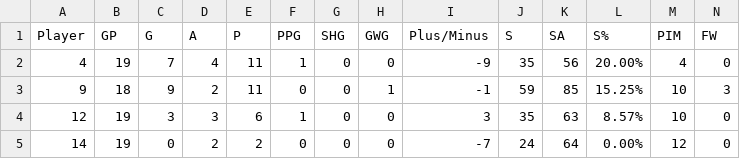
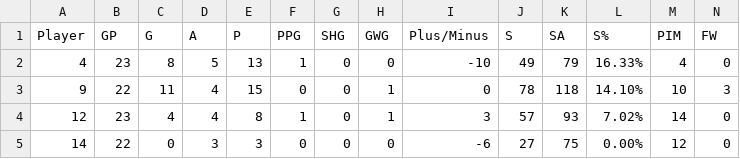
Before and after one commit to werntzp/hockey-stats, a CSV file: xtreme_2020-21_player_stats.csv, drawn as a sheet; only a part is shown; the diff covers the shown part only; the diff names each change by its address in the sheet, - before the commit and + after, or states it on an @@ line.

Commit message:
Add files via upload

```diff
--- a/xtreme_2020-21_player_stats.csv
+++ b/xtreme_2020-21_player_stats.csv
-B2 (GP): 19
+B2 (GP): 23
-C2 (G): 7
+C2 (G): 8
-D2 (A): 4
+D2 (A): 5
-E2 (P): 11
+E2 (P): 13
-I2 (Plus/Minus): -9
+I2 (Plus/Minus): -10
-J2 (S): 35
+J2 (S): 49
-K2 (SA): 56
+K2 (SA): 79
-L2 (S%): 20.00%
+L2 (S%): 16.33%
-B3 (GP): 18
+B3 (GP): 22
-C3 (G): 9
+C3 (G): 11
-D3 (A): 2
+D3 (A): 4
-E3 (P): 11
+E3 (P): 15
-I3 (Plus/Minus): -1
+I3 (Plus/Minus): 0
-J3 (S): 59
+J3 (S): 78
-K3 (SA): 85
+K3 (SA): 118
-L3 (S%): 15.25%
+L3 (S%): 14.10%
-B4 (GP): 19
+B4 (GP): 23
-C4 (G): 3
+C4 (G): 4
-D4 (A): 3
+D4 (A): 4
-E4 (P): 6
+E4 (P): 8
-H4 (GWG): 0
+H4 (GWG): 1
-J4 (S): 35
+J4 (S): 57
-K4 (SA): 63
+K4 (SA): 93
-L4 (S%): 8.57%
+L4 (S%): 7.02%
-M4 (PIM): 10
+M4 (PIM): 14
-B5 (GP): 19
+B5 (GP): 22
-D5 (A): 2
+D5 (A): 3
-E5 (P): 2
+E5 (P): 3
-I5 (Plus/Minus): -7
+I5 (Plus/Minus): -6
-J5 (S): 24
+J5 (S): 27
-K5 (SA): 64
+K5 (SA): 75
```
Also changed, not shown: 75 edited cells elsewhere in this file.
